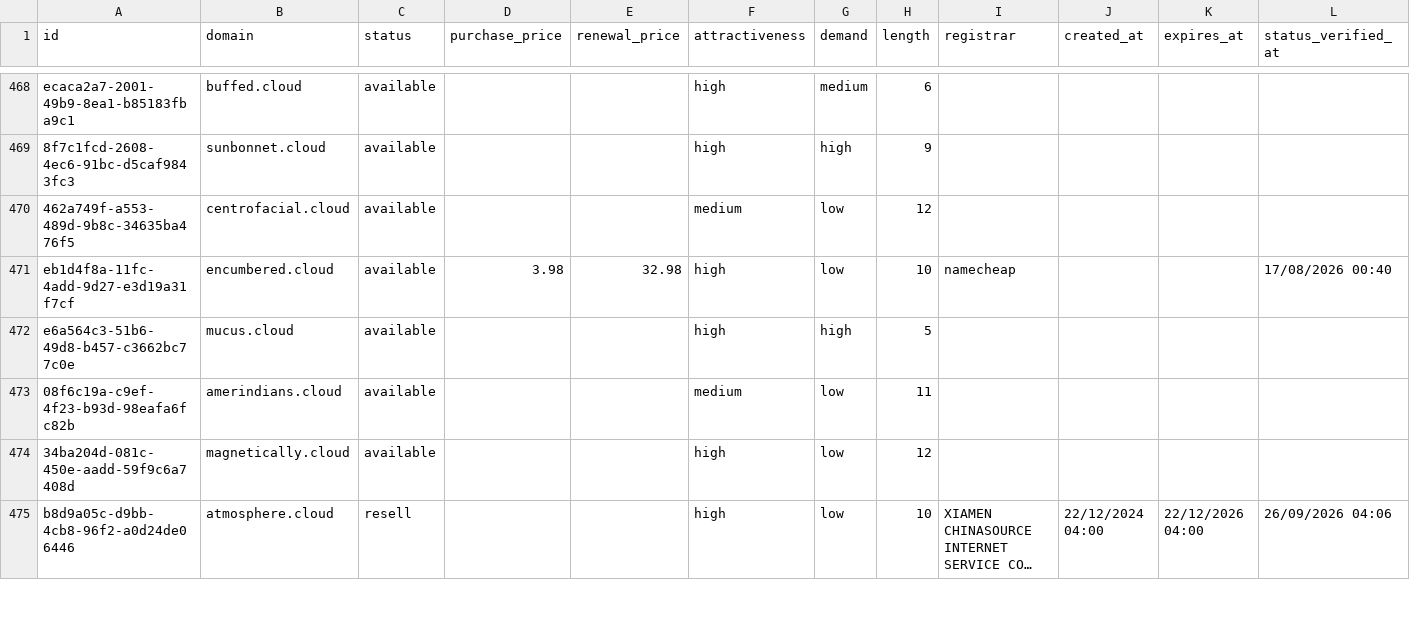
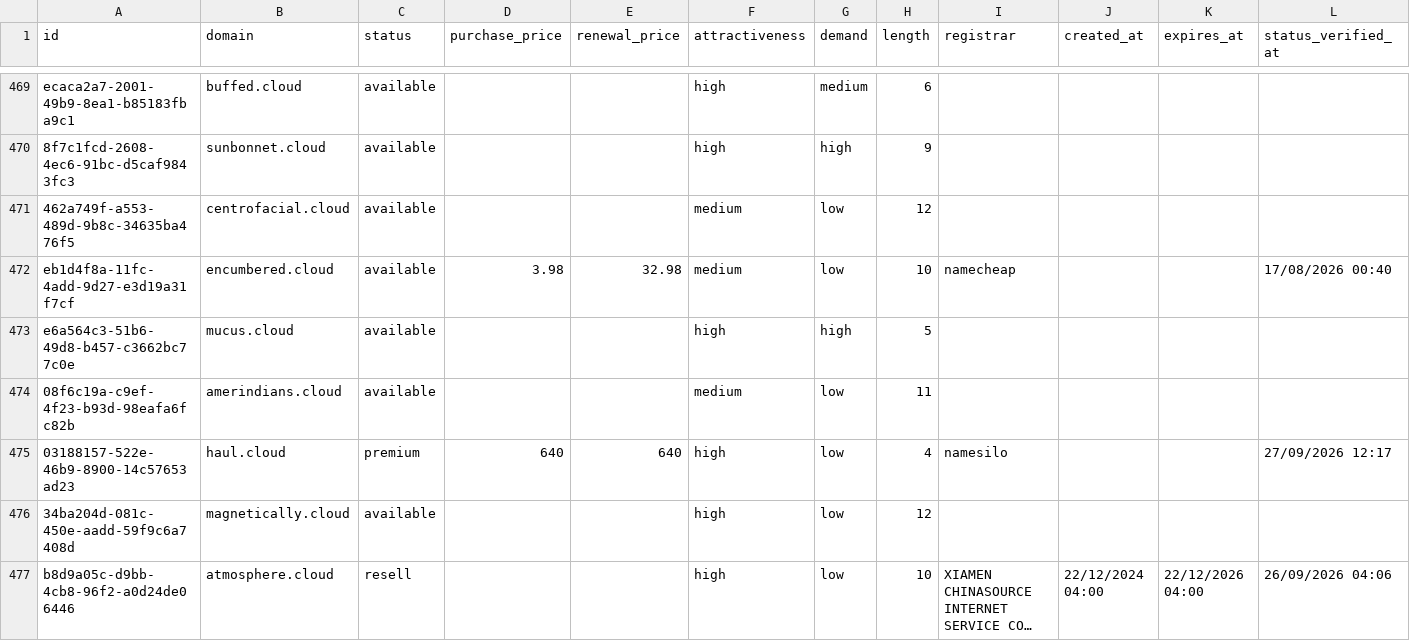
Before and after one commit to UniqueDomains/cloud-oneword-domains, a CSV file: cloud.csv, drawn as a sheet; only a part is shown, gaps mark what is left out; long unchanged cells end in …; the diff covers the shown part only.

Commit message:
Domains update

```diff
--- a/cloud.csv
+++ b/cloud.csv
@@ -470,5 +471,6 @@ ecaca2a7-2001-49b9-8ea1-b85183fba9c1,buffed.cloud,available,,,high,medium,6,,,,
 462a749f-a553-489d-9b8c-34635ba476f5,centrofacial.cloud,available,,,medium,low,12,,,,
-eb1d4f8a-11fc-4add-9d27-e3d19a31f7cf,encumbered.cloud,available,3.98,32.98,high,low,10,namecheap,,,17/08/2026 00:40
+eb1d4f8a-11fc-4add-9d27-e3d19a31f7cf,encumbered.cloud,available,3.98,32.98,medium,low,10,namecheap,,,17/08/2026 00:40
 e6a564c3-51b6-49d8-b457-c3662bc77c0e,mucus.cloud,available,,,high,high,5,,,,
 08f6c19a-c9ef-4f23-b93d-98eafa6fc82b,amerindians.cloud,available,,,medium,low,11,,,,
+03188157-522e-46b9-8900-14c57653ad23,haul.cloud,premium,640,640,high,low,4,namesilo,,,27/09/2026 12:17
 34ba204d-081c-450e-aadd-59f9c6a7408d,magnetically.cloud,available,,,high,low,12,,,,
```
Also changed, not shown: 4 added rows, 5 removed rows and 44 edited cells elsewhere in this file, 4 other files.
